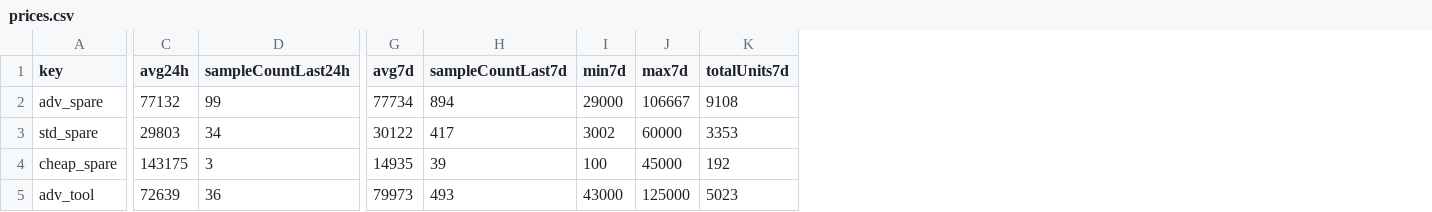
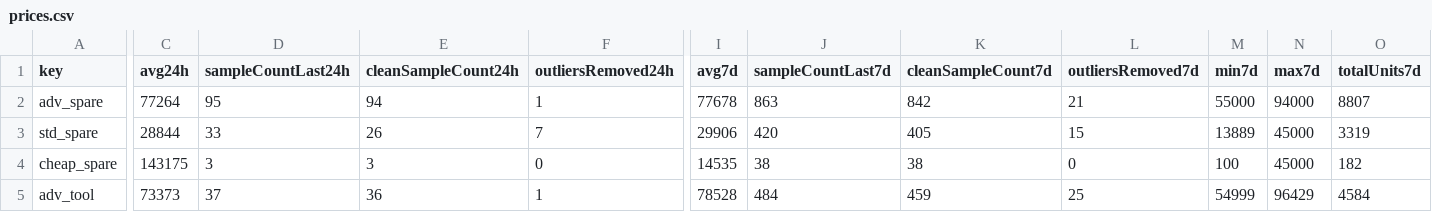
Before and after one commit to 4bidden-knowledge/Stalcrafter-X, a CSV file: prices.csv, drawn as a sheet; only a part is shown, gaps mark what is left out; addresses are those after the commit; the diff covers the shown part only; the diff names each change by its address in the sheet, - before the commit and + after, or states it on an @@ line.

Commit message:
Update prices.json (auto)

```diff
--- a/prices.csv
+++ b/prices.csv
+column E (cleanSampleCount24h), rows 2-5: 94 | 26 | 3 | 36
+column F (outliersRemoved24h), rows 2-5: 1 | 7 | 0 | 1
+column K (cleanSampleCount7d), rows 2-5: 842 | 405 | 38 | 459
+column L (outliersRemoved7d), rows 2-5: 21 | 15 | 0 | 25
-C2 (avg24h): 77132
+C2 (avg24h): 77264
-D2 (sampleCountLast24h): 99
+D2 (sampleCountLast24h): 95
-I2 (avg7d): 77734
+I2 (avg7d): 77678
-J2 (sampleCountLast7d): 894
+J2 (sampleCountLast7d): 863
-M2 (min7d): 29000
+M2 (min7d): 55000
-N2 (max7d): 106667
+N2 (max7d): 94000
-O2 (totalUnits7d): 9108
+O2 (totalUnits7d): 8807
-C3 (avg24h): 29803
+C3 (avg24h): 28844
-D3 (sampleCountLast24h): 34
+D3 (sampleCountLast24h): 33
-I3 (avg7d): 30122
+I3 (avg7d): 29906
-J3 (sampleCountLast7d): 417
+J3 (sampleCountLast7d): 420
-M3 (min7d): 3002
+M3 (min7d): 13889
-N3 (max7d): 60000
+N3 (max7d): 45000
-O3 (totalUnits7d): 3353
+O3 (totalUnits7d): 3319
-I4 (avg7d): 14935
+I4 (avg7d): 14535
-J4 (sampleCountLast7d): 39
+J4 (sampleCountLast7d): 38
-O4 (totalUnits7d): 192
+O4 (totalUnits7d): 182
-C5 (avg24h): 72639
+C5 (avg24h): 73373
-D5 (sampleCountLast24h): 36
+D5 (sampleCountLast24h): 37
-I5 (avg7d): 79973
+I5 (avg7d): 78528
-J5 (sampleCountLast7d): 493
+J5 (sampleCountLast7d): 484
-M5 (min7d): 43000
+M5 (min7d): 54999
-N5 (max7d): 125000
+N5 (max7d): 96429
-O5 (totalUnits7d): 5023
+O5 (totalUnits7d): 4584
```
Also changed, not shown: 39 edited cells elsewhere in this file, 1 other file.
